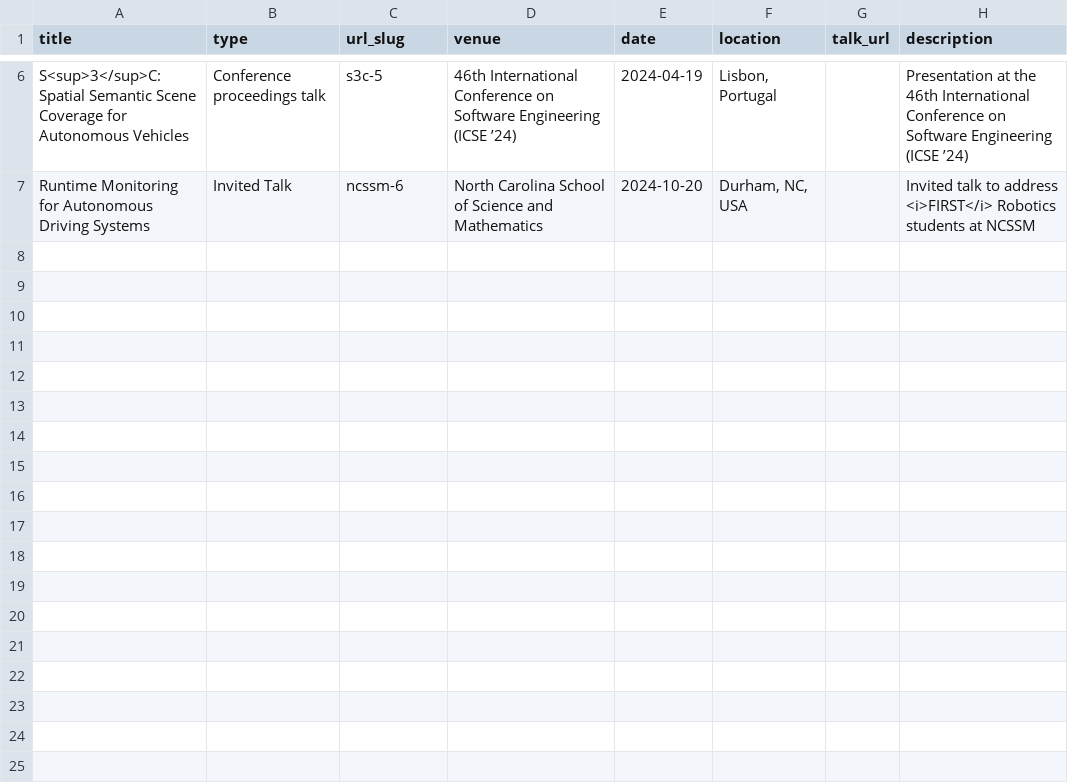
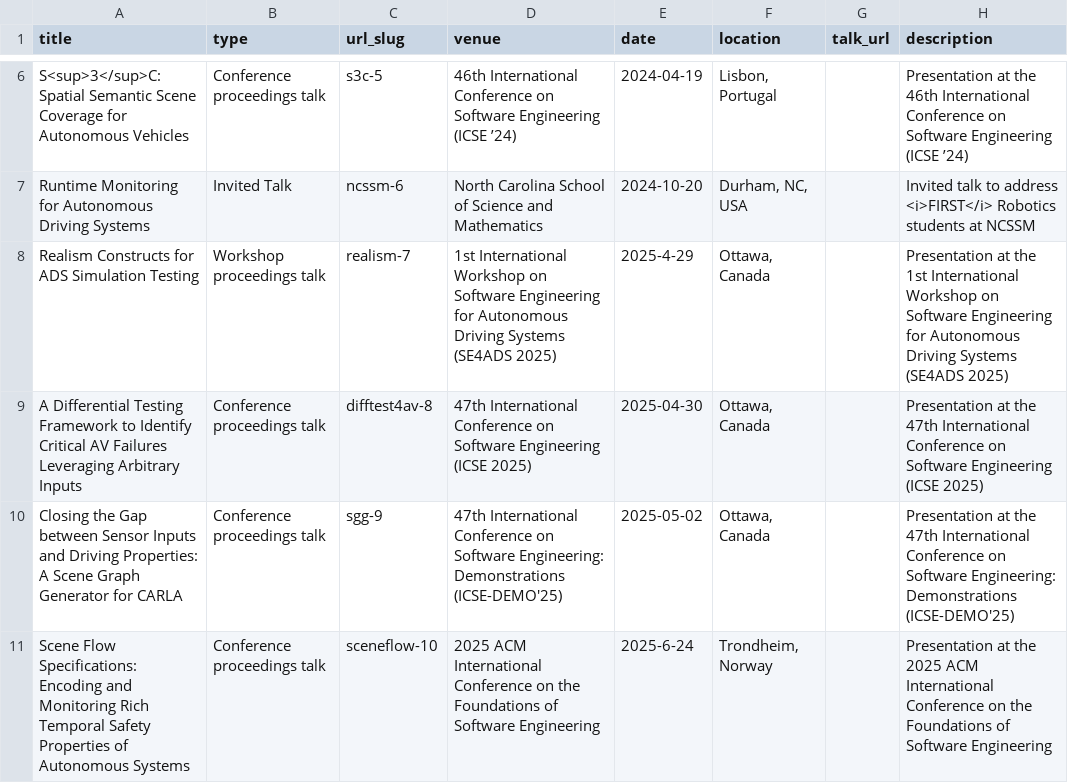
Before and after one commit to adwiii/adwiii.github.io, a TSV file: markdown_generator/talks.tsv, drawn as a sheet; only a part is shown, gaps mark what is left out.

Commit message:
Update talks and pubs

```diff
--- a/markdown_generator/talks.tsv
+++ b/markdown_generator/talks.tsv
@@ -7 +7,5 @@ S<sup>3</sup>C: Spatial Semantic Scene Coverage for Autonomous Vehicles	Conferen
 Runtime Monitoring for Autonomous Driving Systems	Invited Talk	ncssm-6	North Carolina School of Science and Mathematics	2024-10-20	Durham, NC, USA		Invited talk to address <i>FIRST</i> Robotics students at NCSSM
+Realism Constructs for ADS Simulation Testing	Workshop proceedings talk	realism-7	1st International Workshop on Software Engineering for Autonomous Driving Systems (SE4ADS 2025)	2025-4-29	Ottawa, Canada		Presentation at the 1st International Workshop on Software Engineering for Autonomous Driving Systems (SE4ADS 2025)
+A Differential Testing Framework to Identify Critical AV Failures Leveraging Arbitrary Inputs	Conference proceedings talk	difftest4av-8	47th International Conference on Software Engineering (ICSE 2025)	2025-04-30	Ottawa, Canada		Presentation at the 47th International Conference on Software Engineering (ICSE 2025)
+Closing the Gap between Sensor Inputs and Driving Properties: A Scene Graph Generator for CARLA	Conference proceedings talk	sgg-9	47th International Conference on Software Engineering: Demonstrations (ICSE-DEMO'25)	2025-05-02	Ottawa, Canada		Presentation at the 47th International Conference on Software Engineering: Demonstrations (ICSE-DEMO'25)
+Scene Flow Specifications: Encoding and Monitoring Rich Temporal Safety Properties of Autonomous Systems	Conference proceedings talk	sceneflow-10	2025 ACM International Conference on the Foundations of Software Engineering	2025-6-24	Trondheim, Norway		Presentation at the 2025 ACM International Conference on the Foundations of Software Engineering
```
Also changed, not shown: markdown_generator/publications.tsv, 18 other files.
